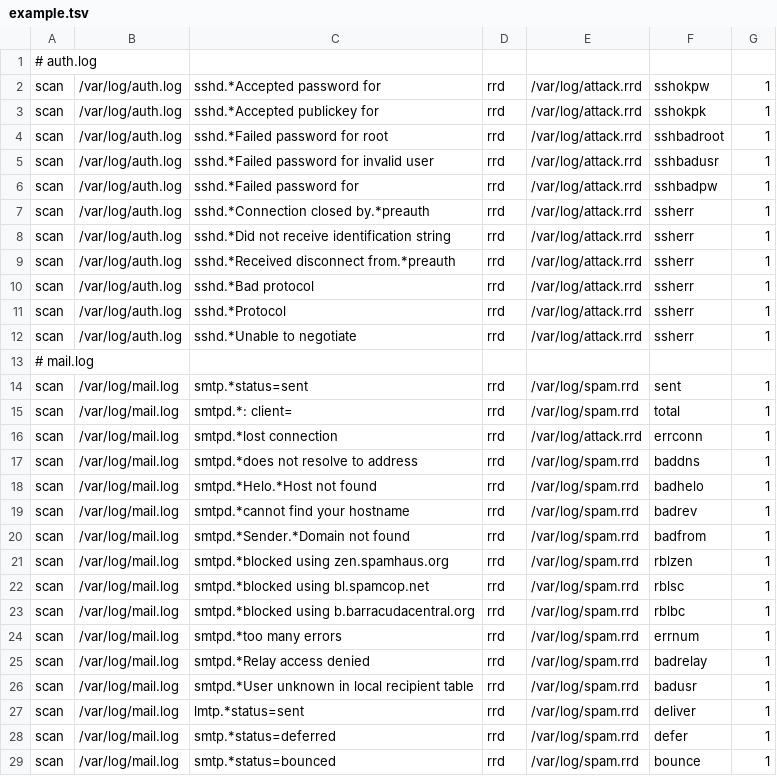
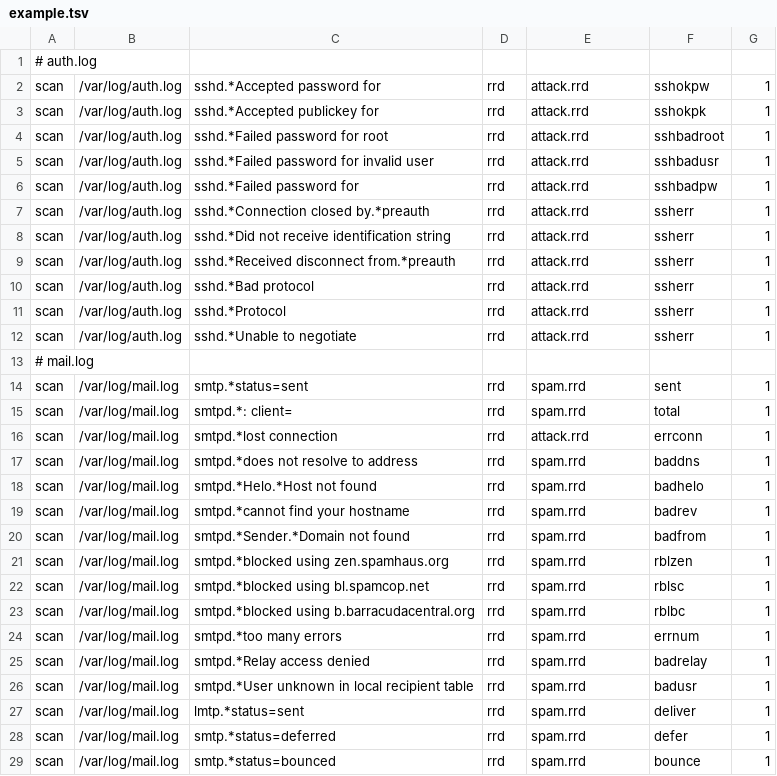
Before and after one commit to zezax/one, a TSV file: quol/flume/example.tsv, drawn as a sheet; only a part is shown; the diff covers the shown part only.

```diff
--- a/quol/flume/example.tsv
+++ b/quol/flume/example.tsv
@@ -1,29 +1,29 @@
 # auth.log
-scan	/var/log/auth.log	sshd.*Accepted password for	rrd	/var/log/attack.rrd	sshokpw	1
-scan	/var/log/auth.log	sshd.*Accepted publickey for	rrd	/var/log/attack.rrd	sshokpk	1
-scan	/var/log/auth.log	sshd.*Failed password for root	rrd	/var/log/attack.rrd	sshbadroot	1
-scan	/var/log/auth.log	sshd.*Failed password for invalid user	rrd	/var/log/attack.rrd	sshbadusr	1
-scan	/var/log/auth.log	sshd.*Failed password for	rrd	/var/log/attack.rrd	sshbadpw	1
-scan	/var/log/auth.log	sshd.*Connection closed by.*preauth	rrd	/var/log/attack.rrd	ssherr	1
-scan	/var/log/auth.log	sshd.*Did not receive identification string	rrd	/var/log/attack.rrd	ssherr	1
-scan	/var/log/auth.log	sshd.*Received disconnect from.*preauth	rrd	/var/log/attack.rrd	ssherr	1
-scan	/var/log/auth.log	sshd.*Bad protocol	rrd	/var/log/attack.rrd	ssherr	1
-scan	/var/log/auth.log	sshd.*Protocol	rrd	/var/log/attack.rrd	ssherr	1
-scan	/var/log/auth.log	sshd.*Unable to negotiate	rrd	/var/log/attack.rrd	ssherr	1
+scan	/var/log/auth.log	sshd.*Accepted password for	rrd	attack.rrd	sshokpw	1
+scan	/var/log/auth.log	sshd.*Accepted publickey for	rrd	attack.rrd	sshokpk	1
+scan	/var/log/auth.log	sshd.*Failed password for root	rrd	attack.rrd	sshbadroot	1
+scan	/var/log/auth.log	sshd.*Failed password for invalid user	rrd	attack.rrd	sshbadusr	1
+scan	/var/log/auth.log	sshd.*Failed password for	rrd	attack.rrd	sshbadpw	1
+scan	/var/log/auth.log	sshd.*Connection closed by.*preauth	rrd	attack.rrd	ssherr	1
+scan	/var/log/auth.log	sshd.*Did not receive identification string	rrd	attack.rrd	ssherr	1
+scan	/var/log/auth.log	sshd.*Received disconnect from.*preauth	rrd	attack.rrd	ssherr	1
+scan	/var/log/auth.log	sshd.*Bad protocol	rrd	attack.rrd	ssherr	1
+scan	/var/log/auth.log	sshd.*Protocol	rrd	attack.rrd	ssherr	1
+scan	/var/log/auth.log	sshd.*Unable to negotiate	rrd	attack.rrd	ssherr	1
 # mail.log
-scan	/var/log/mail.log	smtp.*status=sent	rrd	/var/log/spam.rrd	sent	1
-scan	/var/log/mail.log	smtpd.*: client=	rrd	/var/log/spam.rrd	total	1
-scan	/var/log/mail.log	smtpd.*lost connection	rrd	/var/log/attack.rrd	errconn	1
-scan	/var/log/mail.log	smtpd.*does not resolve to address	rrd	/var/log/spam.rrd	baddns	1
-scan	/var/log/mail.log	smtpd.*Helo.*Host not found	rrd	/var/log/spam.rrd	badhelo	1
-scan	/var/log/mail.log	smtpd.*cannot find your hostname	rrd	/var/log/spam.rrd	badrev	1
-scan	/var/log/mail.log	smtpd.*Sender.*Domain not found	rrd	/var/log/spam.rrd	badfrom	1
-scan	/var/log/mail.log	smtpd.*blocked using zen.spamhaus.org	rrd	/var/log/spam.rrd	rblzen	1
-scan	/var/log/mail.log	smtpd.*blocked using bl.spamcop.net	rrd	/var/log/spam.rrd	rblsc	1
-scan	/var/log/mail.log	smtpd.*blocked using b.barracudacentral.org	rrd	/var/log/spam.rrd	rblbc	1
-scan	/var/log/mail.log	smtpd.*too many errors	rrd	/var/log/spam.rrd	errnum	1
-scan	/var/log/mail.log	smtpd.*Relay access denied	rrd	/var/log/spam.rrd	badrelay	1
-scan	/var/log/mail.log	smtpd.*User unknown in local recipient table	rrd	/var/log/spam.rrd	badusr	1
-scan	/var/log/mail.log	lmtp.*status=sent	rrd	/var/log/spam.rrd	deliver	1
-scan	/var/log/mail.log	smtp.*status=deferred	rrd	/var/log/spam.rrd	defer	1
-scan	/var/log/mail.log	smtp.*status=bounced	rrd	/var/log/spam.rrd	bounce	1
+scan	/var/log/mail.log	smtp.*status=sent	rrd	spam.rrd	sent	1
+scan	/var/log/mail.log	smtpd.*: client=	rrd	spam.rrd	total	1
+scan	/var/log/mail.log	smtpd.*lost connection	rrd	attack.rrd	errconn	1
+scan	/var/log/mail.log	smtpd.*does not resolve to address	rrd	spam.rrd	baddns	1
+scan	/var/log/mail.log	smtpd.*Helo.*Host not found	rrd	spam.rrd	badhelo	1
+scan	/var/log/mail.log	smtpd.*cannot find your hostname	rrd	spam.rrd	badrev	1
+scan	/var/log/mail.log	smtpd.*Sender.*Domain not found	rrd	spam.rrd	badfrom	1
+scan	/var/log/mail.log	smtpd.*blocked using zen.spamhaus.org	rrd	spam.rrd	rblzen	1
+scan	/var/log/mail.log	smtpd.*blocked using bl.spamcop.net	rrd	spam.rrd	rblsc	1
+scan	/var/log/mail.log	smtpd.*blocked using b.barracudacentral.org	rrd	spam.rrd	rblbc	1
+scan	/var/log/mail.log	smtpd.*too many errors	rrd	spam.rrd	errnum	1
+scan	/var/log/mail.log	smtpd.*Relay access denied	rrd	spam.rrd	badrelay	1
+scan	/var/log/mail.log	smtpd.*User unknown in local recipient table	rrd	spam.rrd	badusr	1
+scan	/var/log/mail.log	lmtp.*status=sent	rrd	spam.rrd	deliver	1
+scan	/var/log/mail.log	smtp.*status=deferred	rrd	spam.rrd	defer	1
+scan	/var/log/mail.log	smtp.*status=bounced	rrd	spam.rrd	bounce	1
```
Also changed, not shown: 6 edited cells elsewhere in this file, quol/flume/cfg.tsv, 4 other files.
